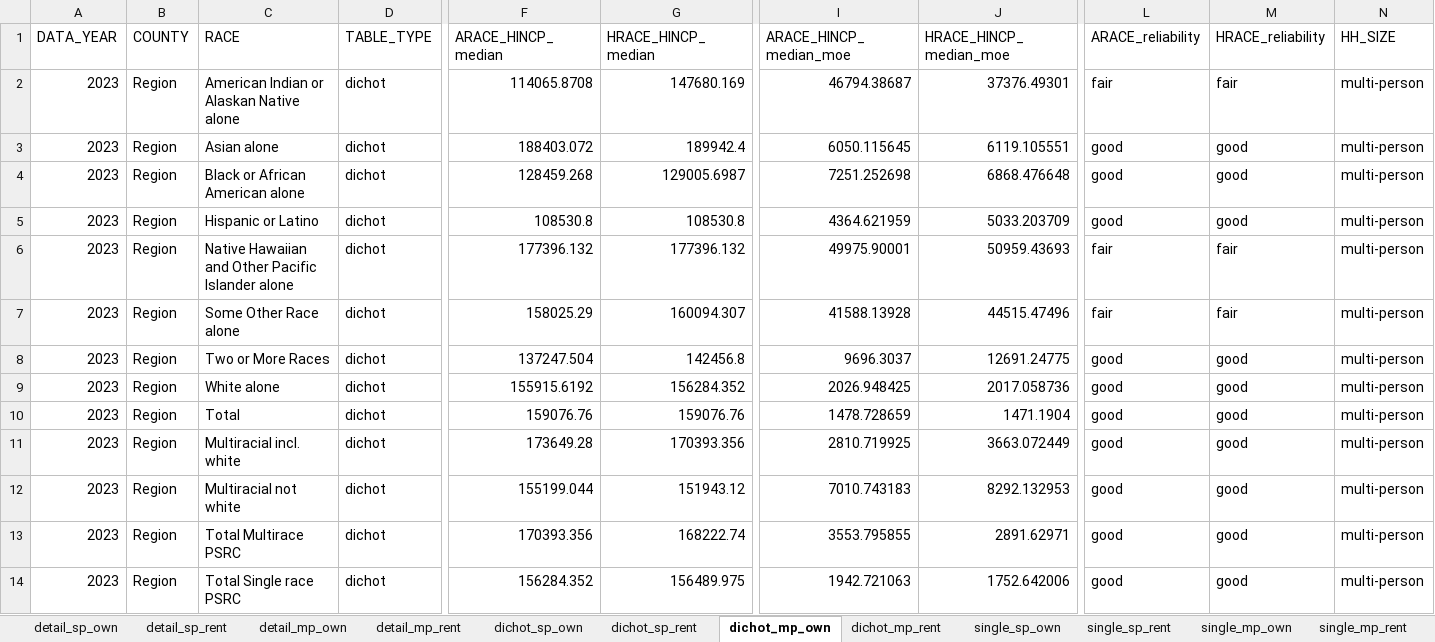
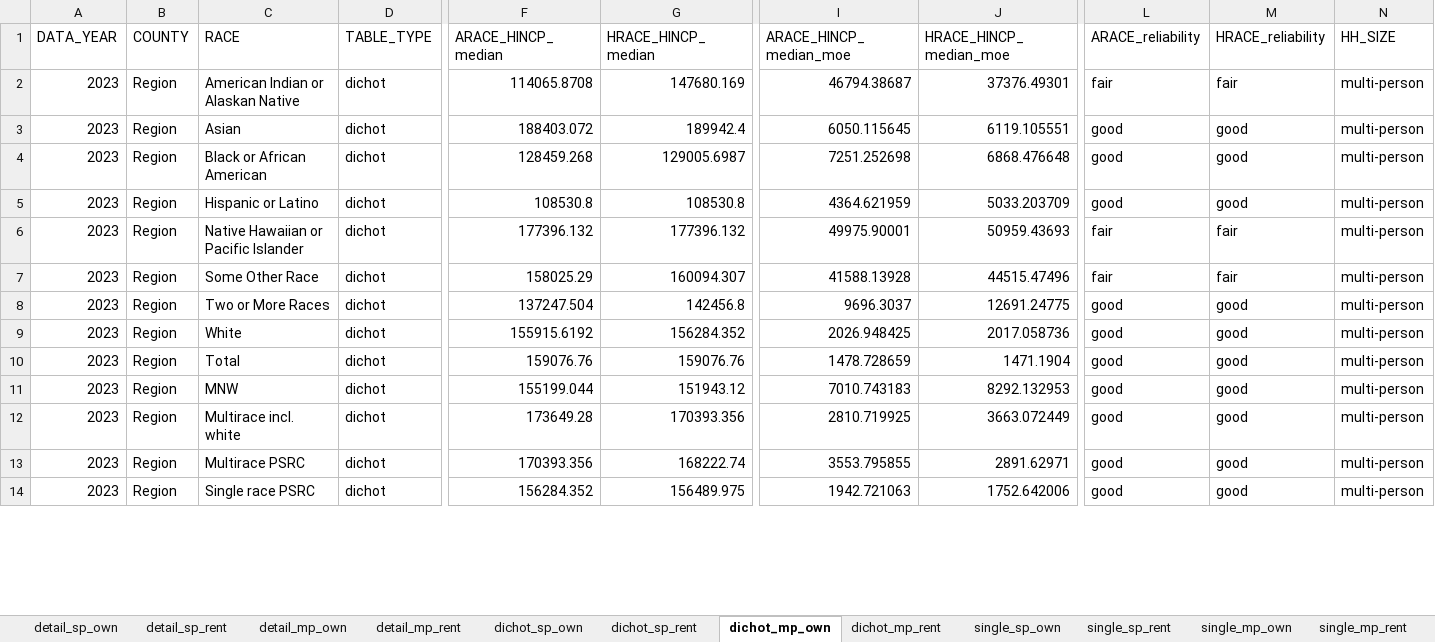
Before and after one commit to psrc/exploration-race-ethnicity, an Excel workbook: median-income-hhsize-tenure/data/median-income-by-re-hhsize-tenure.xlsx, sheet dichot_mp_own, drawn as a sheet; only a part is shown, gaps mark what is left out; values as stored, in another font and other column widths than the file's, no borders; removed rows and columns are numbered as before the commit, all else as after; rows hold the shown columns only; the diff covers the shown part only; the diff names each change by its address in the sheet, - before the commit and + after, or states it on an @@ line.

Commit message:
removing 'Total' from labels

```diff
--- a/median-income-hhsize-tenure/data/median-income-by-re-hhsize-tenure.xlsx (sheet dichot_mp_own)
+++ b/median-income-hhsize-tenure/data/median-income-by-re-hhsize-tenure.xlsx (sheet dichot_mp_own)
-C2 (RACE): American Indian or Alaskan Native alone
+C2 (RACE): American Indian or Alaskan Native
-C3 (RACE): Asian alone
+C3 (RACE): Asian
-C4 (RACE): Black or African American alone
+C4 (RACE): Black or African American
-C6 (RACE): Native Hawaiian and Other Pacific Islander alone
+C6 (RACE): Native Hawaiian or Pacific Islander
-C7 (RACE): Some Other Race alone
+C7 (RACE): Some Other Race
-C9 (RACE): White alone
+C9 (RACE): White
+row 11: 2023 | Region | MNW | dichot | 155199.044 | 151943.12 | 7010.743183 | 8292.132953 | good | good | multi-person
-C12 (RACE): Multiracial incl. white
+C12 (RACE): Multirace incl. white
-row 12: 2023 | Region | Multiracial not white | dichot | 155199.044 | 151943.12 | 7010.743183 | 8292.132953 | good | good | multi-person
-C13 (RACE): Total Multirace PSRC
+C13 (RACE): Multirace PSRC
-C14 (RACE): Total Single race PSRC
+C14 (RACE): Single race PSRC
```
Also changed, not shown: 4 added rows and 83 edited cells elsewhere in this sheet, sheet detail_mp_own, sheet detail_mp_rent, sheet dichot_mp_rent, sheet single_mp_own, sheet detail_sp_own, sheet dichot_sp_own, 5 more sheets, median-income-hhsize/data/median-income-by-re-hhsize.xlsx, ownership-rate-hhsize/data/ownership-rate-by-re-hhsize.xlsx, 23 other files.
